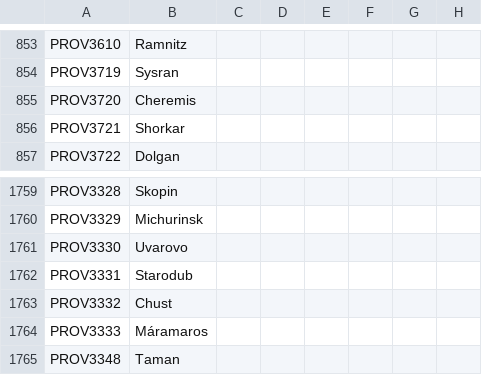
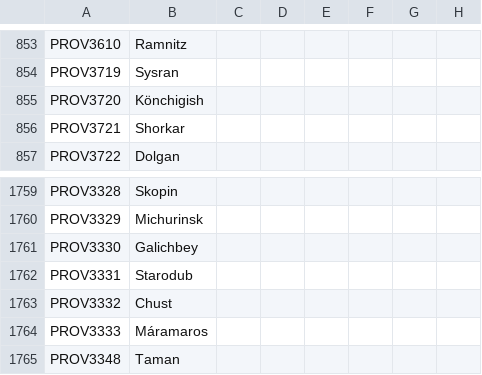
Before and after one commit to FeelsAtlasMan/Harald-s-Triumph, a CSV file: HT Alpha/localisation/0000_HT_map.csv, drawn as a sheet; only a part is shown, gaps mark what is left out; the diff names each change by its address in the sheet, - before the commit and + after, or states it on an @@ line.

```diff
--- a/HT Alpha/localisation/0000_HT_map.csv
+++ b/HT Alpha/localisation/0000_HT_map.csv
-B855: Cheremis
+B855: Könchigish
-B1761: Uvarovo
+B1761: Galichbey
```
Also changed, not shown: HT Alpha/localisation/0000_HT_Nations.csv, HT Alpha/localisation/0000_HT_states.csv, 1 other file.
